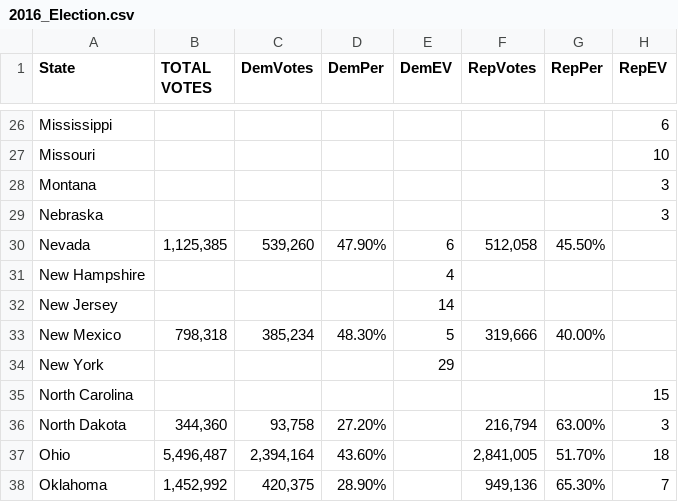
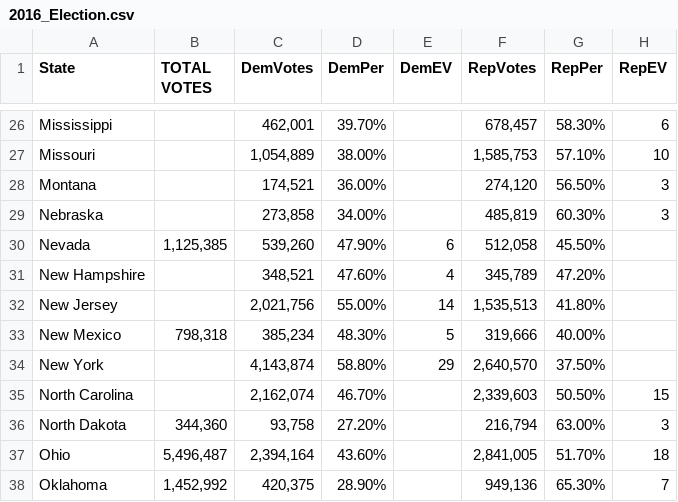
Before and after one commit to manorepo/USElectionTrends-Visual, a CSV file: data/2016_Election.csv, drawn as a sheet; only a part is shown, gaps mark what is left out; the diff covers the shown part only; the diff names each change by its address in the sheet, - before the commit and + after, or states it on an @@ line.

```diff
--- a/data/2016_Election.csv
+++ b/data/2016_Election.csv
-C26 (DemVotes): (empty)
+C26 (DemVotes): 462,001
-D26 (DemPer): (empty)
+D26 (DemPer): 39.70%
-F26 (RepVotes): (empty)
+F26 (RepVotes): 678,457
-G26 (RepPer): (empty)
+G26 (RepPer): 58.30%
-C27 (DemVotes): (empty)
+C27 (DemVotes): 1,054,889
-D27 (DemPer): (empty)
+D27 (DemPer): 38.00%
-F27 (RepVotes): (empty)
+F27 (RepVotes): 1,585,753
-G27 (RepPer): (empty)
+G27 (RepPer): 57.10%
-C28 (DemVotes): (empty)
+C28 (DemVotes): 174,521
-D28 (DemPer): (empty)
+D28 (DemPer): 36.00%
-F28 (RepVotes): (empty)
+F28 (RepVotes): 274,120
-G28 (RepPer): (empty)
+G28 (RepPer): 56.50%
-C29 (DemVotes): (empty)
+C29 (DemVotes): 273,858
-D29 (DemPer): (empty)
+D29 (DemPer): 34.00%
-F29 (RepVotes): (empty)
+F29 (RepVotes): 485,819
-G29 (RepPer): (empty)
+G29 (RepPer): 60.30%
-C31 (DemVotes): (empty)
+C31 (DemVotes): 348,521
-D31 (DemPer): (empty)
+D31 (DemPer): 47.60%
-F31 (RepVotes): (empty)
+F31 (RepVotes): 345,789
-G31 (RepPer): (empty)
+G31 (RepPer): 47.20%
-C32 (DemVotes): (empty)
+C32 (DemVotes): 2,021,756
-D32 (DemPer): (empty)
+D32 (DemPer): 55.00%
-F32 (RepVotes): (empty)
+F32 (RepVotes): 1,535,513
-G32 (RepPer): (empty)
+G32 (RepPer): 41.80%
-C34 (DemVotes): (empty)
+C34 (DemVotes): 4,143,874
-D34 (DemPer): (empty)
+D34 (DemPer): 58.80%
-F34 (RepVotes): (empty)
+F34 (RepVotes): 2,640,570
-G34 (RepPer): (empty)
+G34 (RepPer): 37.50%
-C35 (DemVotes): (empty)
+C35 (DemVotes): 2,162,074
-D35 (DemPer): (empty)
+D35 (DemPer): 46.70%
-F35 (RepVotes): (empty)
+F35 (RepVotes): 2,339,603
-G35 (RepPer): (empty)
+G35 (RepPer): 50.50%
```
Also changed, not shown: 76 edited cells elsewhere in this file.
